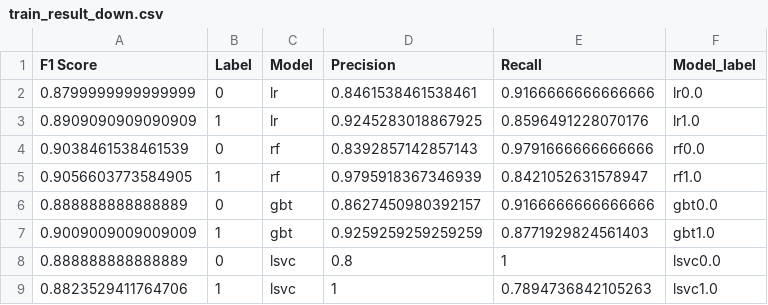
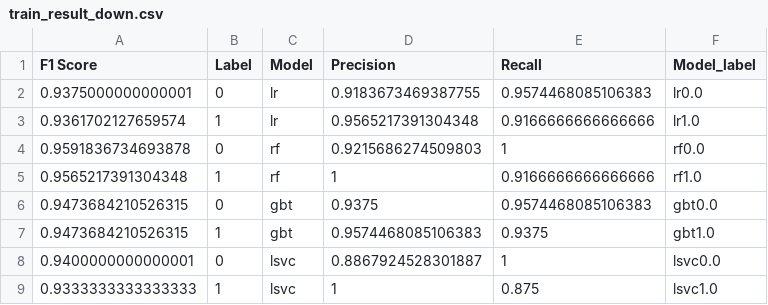
Before and after one commit to Murgatroyd-K/Kreditkarten_Betrugserkennung, a CSV file: Data/train_result_down.csv, drawn as a sheet.

Commit message:
Update train_result_down.csv

```diff
--- a/Data/train_result_down.csv
+++ b/Data/train_result_down.csv
@@ -1,9 +1,9 @@
 F1 Score,Label,Model,Precision,Recall,Model_label
-0.8799999999999999,0,lr,0.8461538461538461,0.9166666666666666,lr0.0
-0.8909090909090909,1,lr,0.9245283018867925,0.8596491228070176,lr1.0
-0.9038461538461539,0,rf,0.8392857142857143,0.9791666666666666,rf0.0
-0.9056603773584905,1,rf,0.9795918367346939,0.8421052631578947,rf1.0
-0.888888888888889,0,gbt,0.8627450980392157,0.9166666666666666,gbt0.0
-0.9009009009009009,1,gbt,0.9259259259259259,0.8771929824561403,gbt1.0
-0.888888888888889,0,lsvc,0.8,1,lsvc0.0
-0.8823529411764706,1,lsvc,1,0.7894736842105263,lsvc1.0
+0.9375000000000001,0,lr,0.9183673469387755,0.9574468085106383,lr0.0
+0.9361702127659574,1,lr,0.9565217391304348,0.9166666666666666,lr1.0
+0.9591836734693878,0,rf,0.9215686274509803,1,rf0.0
+0.9565217391304348,1,rf,1,0.9166666666666666,rf1.0
+0.9473684210526315,0,gbt,0.9375,0.9574468085106383,gbt0.0
+0.9473684210526315,1,gbt,0.9574468085106383,0.9375,gbt1.0
+0.9400000000000001,0,lsvc,0.8867924528301887,1,lsvc0.0
+0.9333333333333333,1,lsvc,1,0.875,lsvc1.0
```
